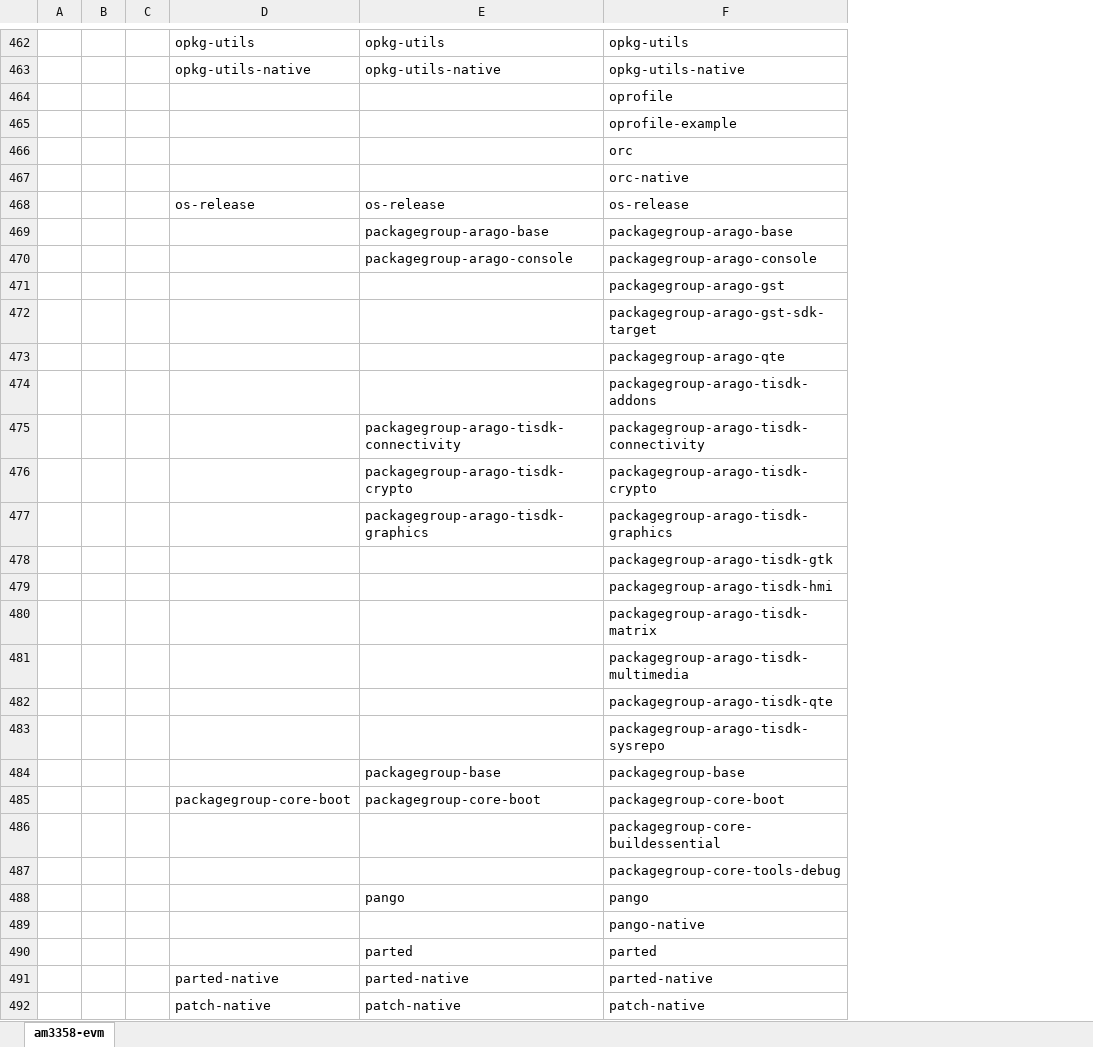
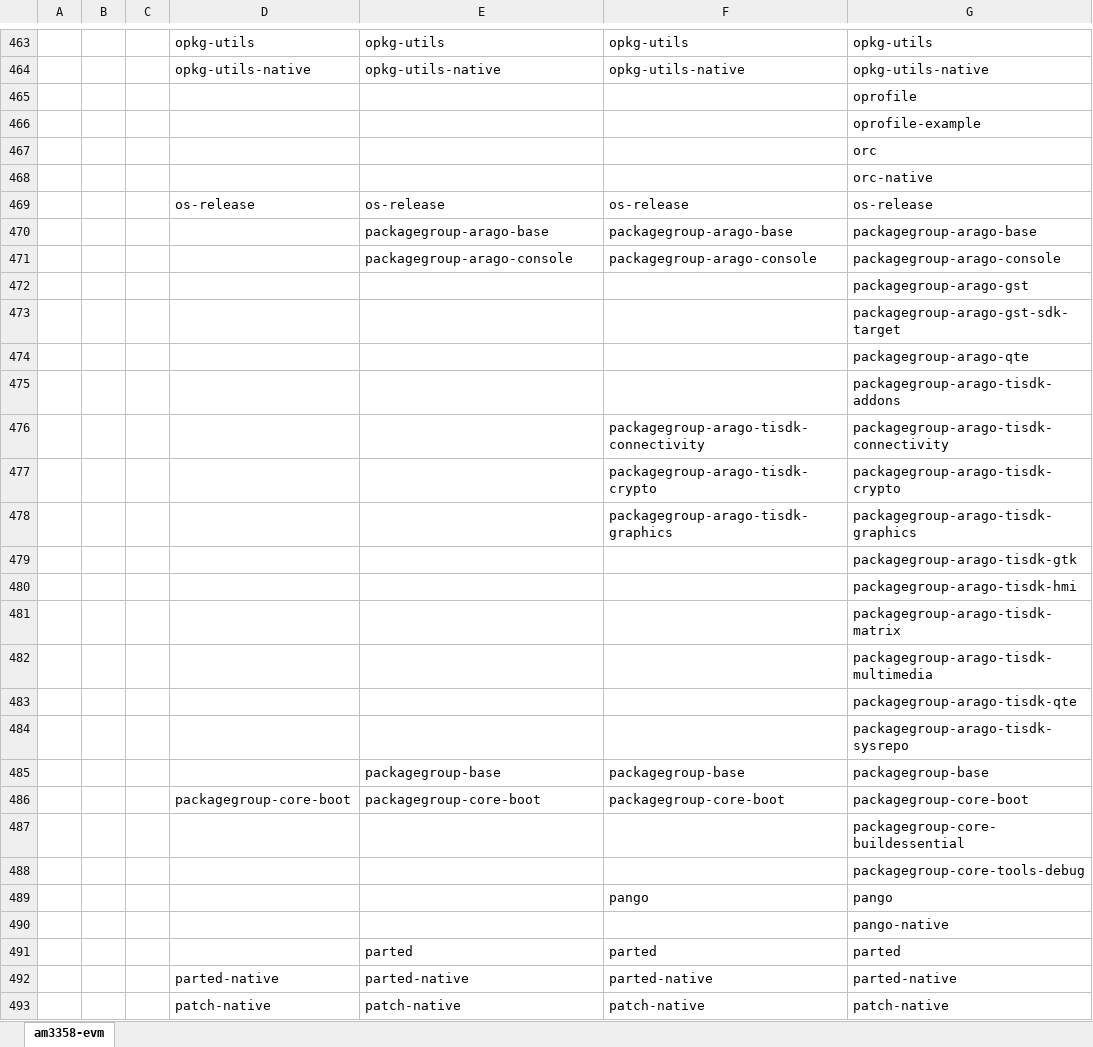
Before and after one commit to rootkitpan/ti_yocto, an Excel workbook: images.xlsx, sheet am3358-evm, drawn as a sheet; only a part is shown, gaps mark what is left out; values as stored, in another font and other column widths than the file's, no borders; removed rows and columns are numbered as before the commit, all else as after; the diff covers the shown part only; the diff names each change by its address in the sheet, - before the commit and + after, or states it on an @@ line.

```diff
--- a/images.xlsx (sheet am3358-evm)
+++ b/images.xlsx (sheet am3358-evm)
+column G, rows 463-481: opkg-utils | opkg-utils-native | oprofile | oprofile-example | orc | orc-native | os-release | packagegroup-arago-base | packagegroup-arago-console | packagegroup-arago-gst | packagegroup-arago-gst-sdk-target | packagegroup-arago-qte | packagegroup-arago-tisdk-addons | packagegroup-arago-tisdk-connectivity | packagegroup-arago-tisdk-crypto | packagegroup-arago-tisdk-graphics | packagegroup-arago-tisdk-gtk | packagegroup-arago-tisdk-hmi | packagegroup-arago-tisdk-matrix; rows 485-489: packagegroup-base | packagegroup-core-boot | packagegroup-core-buildessential | packagegroup-core-tools-debug | pango; rows 491-493: parted | parted-native | patch-native
-F465: oprofile
+F465: (empty)
-F466: oprofile-example
+F466: (empty)
-F467: orc
+F467: (empty)
-F468: orc-native
+F468: (empty)
-F472: packagegroup-arago-gst
+F472: (empty)
-F473: packagegroup-arago-gst-sdk-target
+F473: (empty)
-F474: packagegroup-arago-qte
+F474: (empty)
-F475: packagegroup-arago-tisdk-addons
+F475: (empty)
-row 475:  |  |  |  | packagegroup-arago-tisdk-connectivity | packagegroup-arago-tisdk-connectivity
-row 476:  |  |  |  | packagegroup-arago-tisdk-crypto | packagegroup-arago-tisdk-crypto
-row 477:  |  |  |  | packagegroup-arago-tisdk-graphics | packagegroup-arago-tisdk-graphics
-F476: packagegroup-arago-tisdk-gtk
+F476: packagegroup-arago-tisdk-connectivity
-F477: packagegroup-arago-tisdk-hmi
+F477: packagegroup-arago-tisdk-crypto
-F478: packagegroup-arago-tisdk-matrix
+F478: packagegroup-arago-tisdk-graphics
-F479: packagegroup-arago-tisdk-multimedia
+F479: (empty)
-F480: packagegroup-arago-tisdk-qte
+F480: (empty)
-F481: packagegroup-arago-tisdk-sysrepo
+F481: (empty)
+row 482:  |  |  |  |  |  | packagegroup-arago-tisdk-multimedia
+row 483:  |  |  |  |  |  | packagegroup-arago-tisdk-qte
+row 484:  |  |  |  |  |  | packagegroup-arago-tisdk-sysrepo
-F487: packagegroup-core-buildessential
+F487: (empty)
-F488: packagegroup-core-tools-debug
+F488: (empty)
-row 488:  |  |  |  | pango | pango
-F489: pango-native
+F489: pango
+row 490:  |  |  |  |  |  | pango-native
```
Also changed, not shown: 23 added rows, 22 removed rows and 297 edited cells elsewhere in this sheet, 3 other files.
